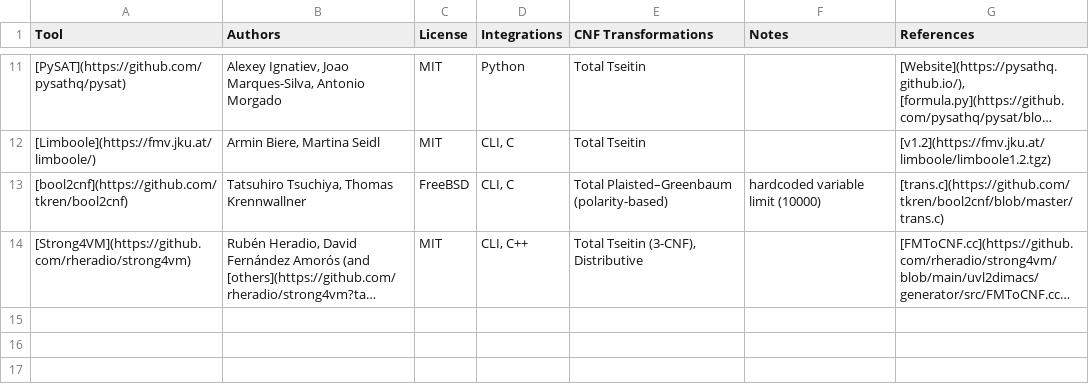
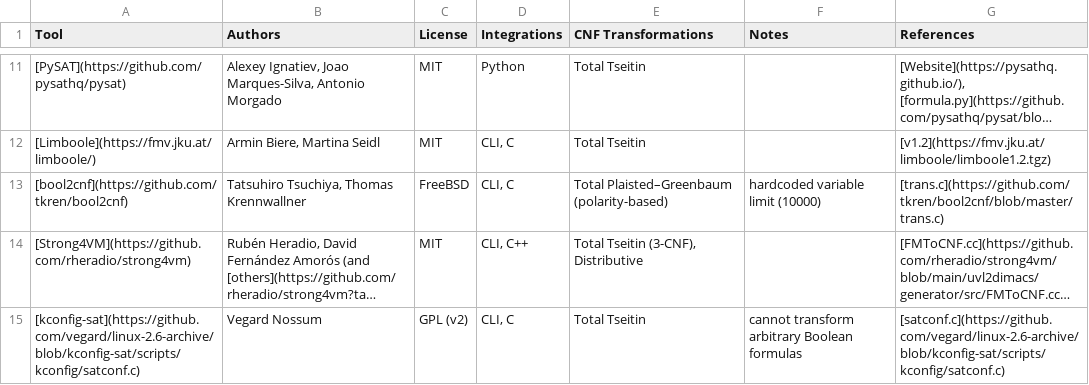
Before and after one commit to ekuiter/torte-research, a CSV file: data/transformations.csv, drawn as a sheet; only a part is shown, gaps mark what is left out; long unchanged cells end in …; the diff names each change by its address in the sheet, - before the commit and + after, or states it on an @@ line.

```diff
--- a/data/transformations.csv
+++ b/data/transformations.csv
+row 15: [kconfig-sat](https://github.com/vegard/linux-2.6-archive/blob/kconfig-sat/scripts/kconfig/satconf.c) | Vegard Nossum | GPL (v2) | CLI, C | Total Tseitin | cannot transform arbitrary Boolean formulas | [satconf.c](https://github.com/vegard/linux-2.6-archive/blob/kconfig-sat/scripts/kconfig/satconf.c)
```
Also changed, not shown: data/extractors.csv, 1 other file.
